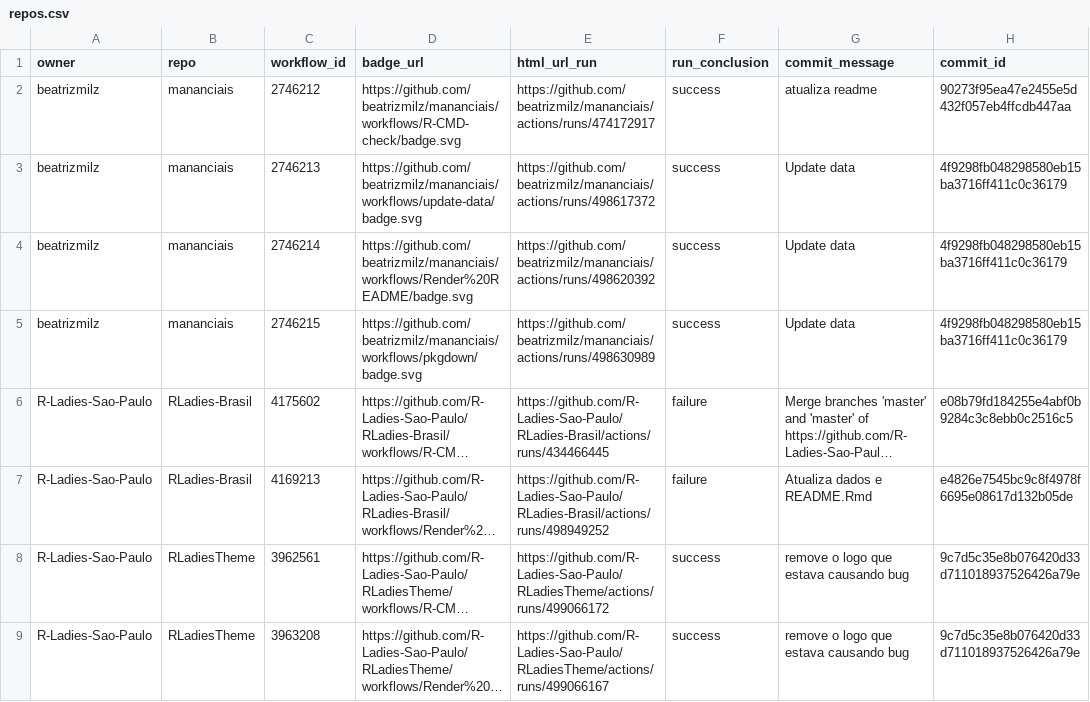
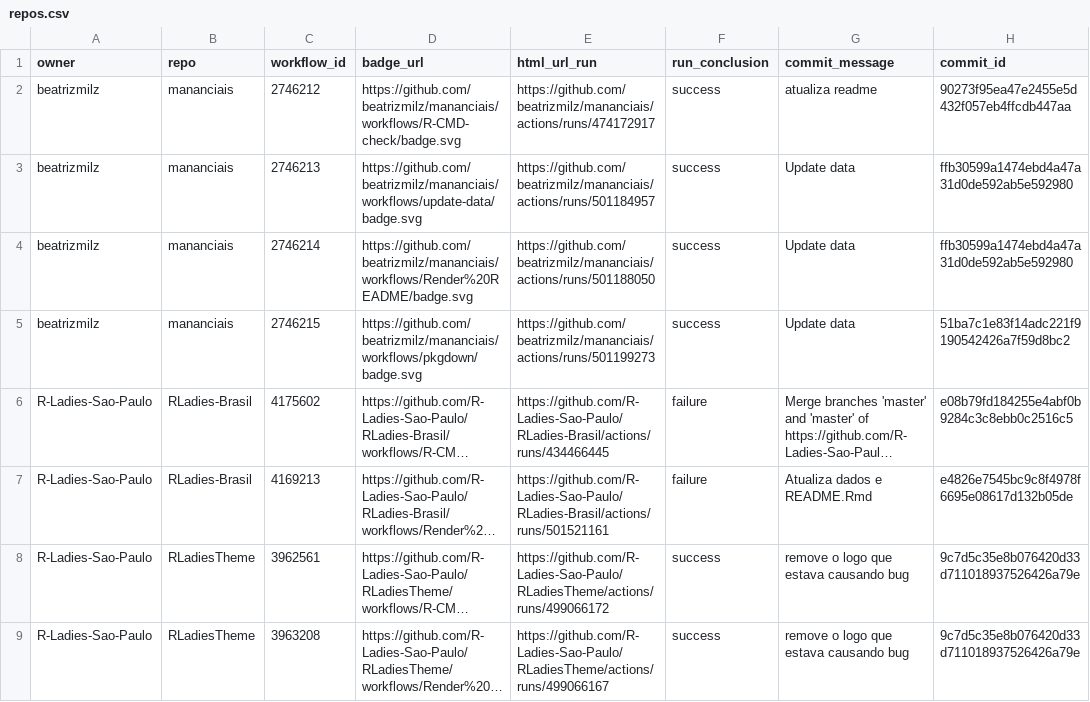
Before and after one commit to beatrizmilz/status, a CSV file: repos.csv, drawn as a sheet; only a part is shown; long unchanged cells end in …; the diff names each change by its address in the sheet, - before the commit and + after, or states it on an @@ line.

```diff
--- a/repos.csv
+++ b/repos.csv
-E3 (html_url_run): https://github.com/beatrizmilz/mananciais/actions/runs/498617372
+E3 (html_url_run): https://github.com/beatrizmilz/mananciais/actions/runs/501184957
-H3:H4 (commit_id): 4f9298fb048298580eb15ba3716ff411c0c36179
+H3:H4 (commit_id): ffb30599a1474ebd4a47a31d0de592ab5e592980
-E4 (html_url_run): https://github.com/beatrizmilz/mananciais/actions/runs/498620392
+E4 (html_url_run): https://github.com/beatrizmilz/mananciais/actions/runs/501188050
-E5 (html_url_run): https://github.com/beatrizmilz/mananciais/actions/runs/498630989
+E5 (html_url_run): https://github.com/beatrizmilz/mananciais/actions/runs/501199273
-H5 (commit_id): 4f9298fb048298580eb15ba3716ff411c0c36179
+H5 (commit_id): 51ba7c1e83f14adc221f9190542426a7f59d8bc2
-E7 (html_url_run): https://github.com/R-Ladies-Sao-Paulo/RLadies-Brasil/actions/runs/498949252
+E7 (html_url_run): https://github.com/R-Ladies-Sao-Paulo/RLadies-Brasil/actions/runs/501521161
```
Also changed, not shown: 1 other file.
